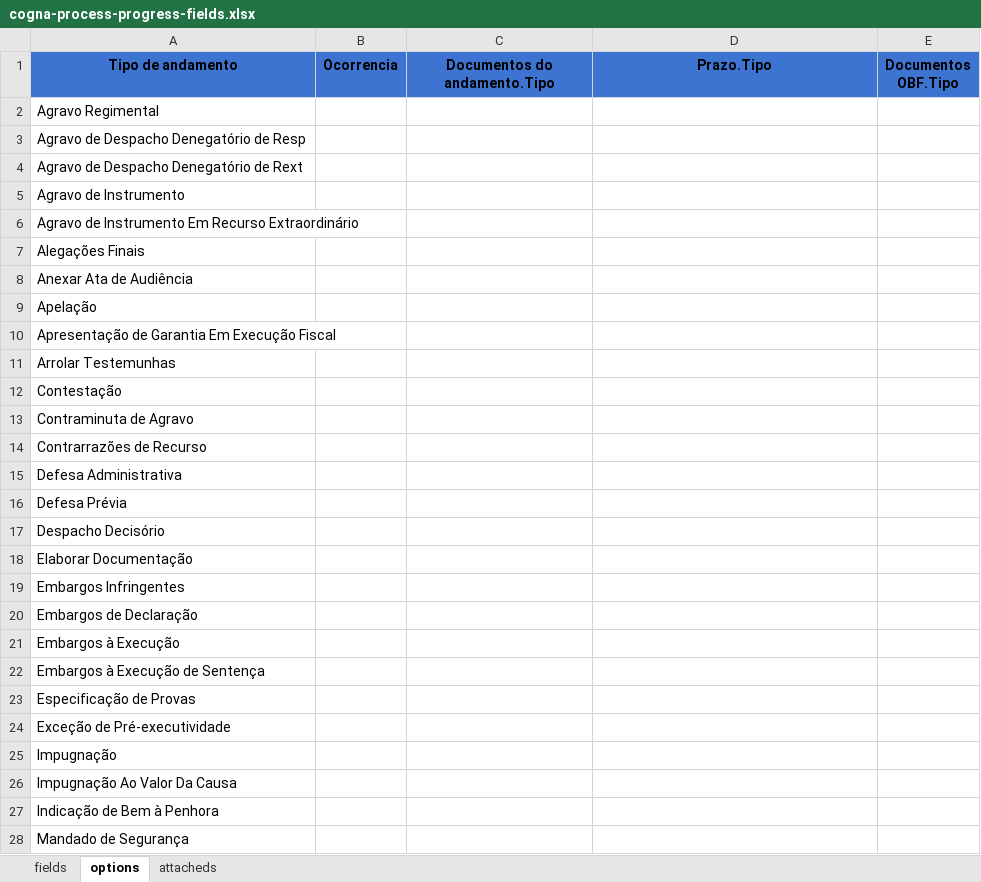
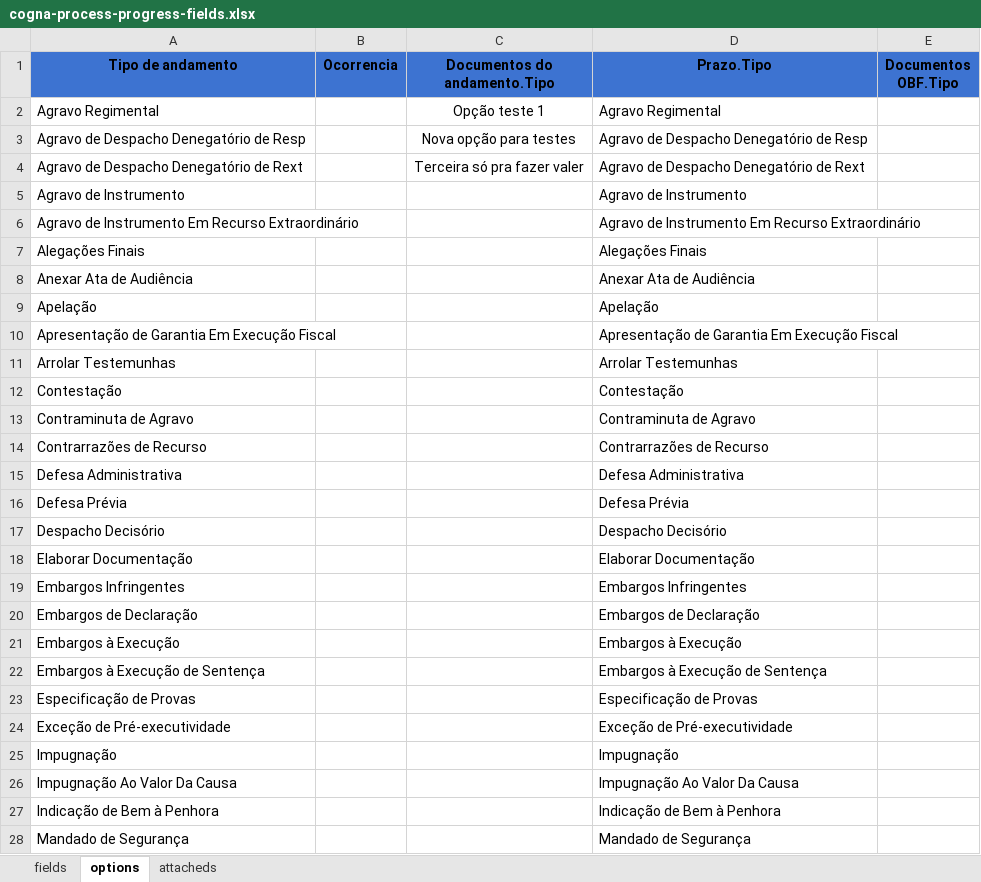
Before and after one commit to RenanSemProcesso-25/Lawop-script, an Excel workbook: documents/cogna-process-progress-fields.xlsx, sheet options, drawn as a sheet; only a part is shown; values as stored, in another font and other column widths than the file's, no borders; the diff covers the shown part only; the diff names each change by its address in the sheet, - before the commit and + after, or states it on an @@ line.

Commit message:
feat: add updateRpaFields operation and modify process progress fields logic
- Add new operation `updateRpaFields` to update RPA field options from Excel data
- Include new Excel document `Curso_do_Aluno-Elaw.xlsx` as data source
- Update existing Excel document `cogna-process-progress-fields.xlsx`
- Modify process progress fields service to remove unnecessary validation errors
- Change create-progress-progress-fields operation to update existing fields instead of deleting all
- Add npm scripts for new operation in both development and production environments
- Register new operation in main operations array

```diff
--- a/documents/cogna-process-progress-fields.xlsx (sheet options)
+++ b/documents/cogna-process-progress-fields.xlsx (sheet options)
-C2 (Documentos do andamento.Tipo): (empty)
+C2 (Documentos do andamento.Tipo): Opção teste 1
-D2 (Prazo.Tipo): (empty)
+D2 (Prazo.Tipo): Agravo Regimental
-C3 (Documentos do andamento.Tipo): (empty)
+C3 (Documentos do andamento.Tipo): Nova opção para testes
-D3 (Prazo.Tipo): (empty)
+D3 (Prazo.Tipo): Agravo de Despacho Denegatório de Resp
-C4 (Documentos do andamento.Tipo): (empty)
+C4 (Documentos do andamento.Tipo): Terceira só pra fazer valer
-D4 (Prazo.Tipo): (empty)
+D4 (Prazo.Tipo): Agravo de Despacho Denegatório de Rext
-D5 (Prazo.Tipo): (empty)
+D5 (Prazo.Tipo): Agravo de Instrumento
-D6 (Prazo.Tipo): (empty)
+D6 (Prazo.Tipo): Agravo de Instrumento Em Recurso Extraordinário
-D7 (Prazo.Tipo): (empty)
+D7 (Prazo.Tipo): Alegações Finais
-D8 (Prazo.Tipo): (empty)
+D8 (Prazo.Tipo): Anexar Ata de Audiência
-D9 (Prazo.Tipo): (empty)
+D9 (Prazo.Tipo): Apelação
-D10 (Prazo.Tipo): (empty)
+D10 (Prazo.Tipo): Apresentação de Garantia Em Execução Fiscal
-D11 (Prazo.Tipo): (empty)
+D11 (Prazo.Tipo): Arrolar Testemunhas
-D12 (Prazo.Tipo): (empty)
+D12 (Prazo.Tipo): Contestação
-D13 (Prazo.Tipo): (empty)
+D13 (Prazo.Tipo): Contraminuta de Agravo
-D14 (Prazo.Tipo): (empty)
+D14 (Prazo.Tipo): Contrarrazões de Recurso
-D15 (Prazo.Tipo): (empty)
+D15 (Prazo.Tipo): Defesa Administrativa
-D16 (Prazo.Tipo): (empty)
+D16 (Prazo.Tipo): Defesa Prévia
-D17 (Prazo.Tipo): (empty)
+D17 (Prazo.Tipo): Despacho Decisório
-D18 (Prazo.Tipo): (empty)
+D18 (Prazo.Tipo): Elaborar Documentação
-D19 (Prazo.Tipo): (empty)
+D19 (Prazo.Tipo): Embargos Infringentes
-D20 (Prazo.Tipo): (empty)
+D20 (Prazo.Tipo): Embargos de Declaração
-D21 (Prazo.Tipo): (empty)
+D21 (Prazo.Tipo): Embargos à Execução
-D22 (Prazo.Tipo): (empty)
+D22 (Prazo.Tipo): Embargos à Execução de Sentença
-D23 (Prazo.Tipo): (empty)
+D23 (Prazo.Tipo): Especificação de Provas
-D24 (Prazo.Tipo): (empty)
+D24 (Prazo.Tipo): Exceção de Pré-executividade
-D25 (Prazo.Tipo): (empty)
+D25 (Prazo.Tipo): Impugnação
-D26 (Prazo.Tipo): (empty)
+D26 (Prazo.Tipo): Impugnação Ao Valor Da Causa
-D27 (Prazo.Tipo): (empty)
+D27 (Prazo.Tipo): Indicação de Bem à Penhora
-D28 (Prazo.Tipo): (empty)
+D28 (Prazo.Tipo): Mandado de Segurança
```
Also changed, not shown: 20 edited cells elsewhere in this sheet, sheet fields, 6 other files.
